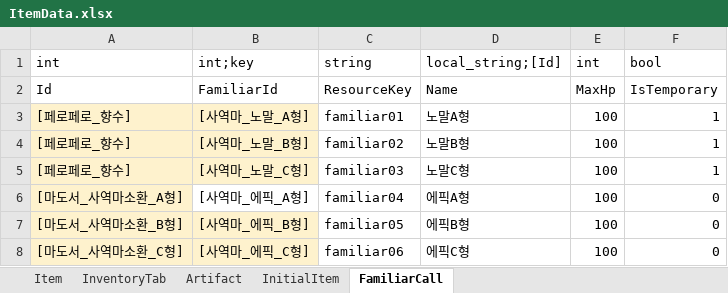
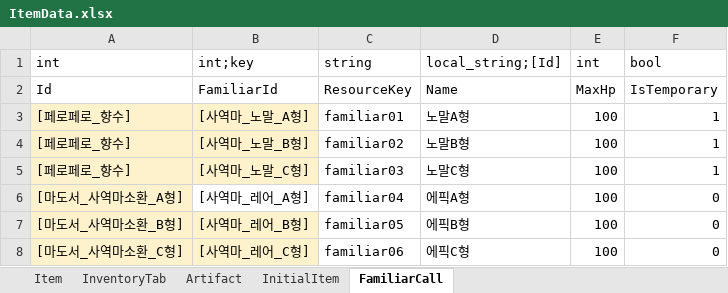
Before and after one commit to Lunaria-Project/lunaria-data, an Excel workbook: excel/ItemData.xlsx, sheet FamiliarCall, drawn as a sheet; values as stored, in another font and other column widths than the file's, no borders; the diff names each change by its address in the sheet, - before the commit and + after, or states it on an @@ line.

Commit message:
사역마 등급 수정

```diff
--- a/excel/ItemData.xlsx (sheet FamiliarCall)
+++ b/excel/ItemData.xlsx (sheet FamiliarCall)
-B6 (int;key): [사역마_에픽_A형]
+B6 (int;key): [사역마_레어_A형]
-B7 (int;key): [사역마_에픽_B형]
+B7 (int;key): [사역마_레어_B형]
-B8 (int;key): [사역마_에픽_C형]
+B8 (int;key): [사역마_레어_C형]
```
